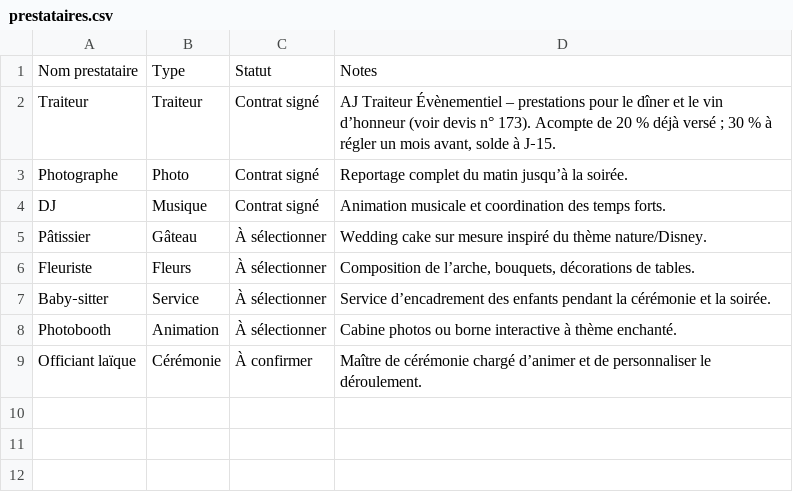
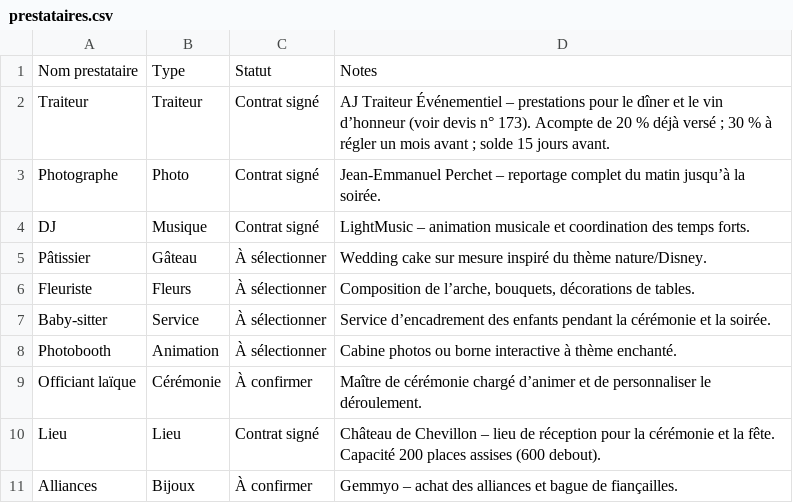
Before and after one commit to Ankori92/mariage, a CSV file: 02_Prestataires/Contacts/prestataires.csv, drawn as a sheet.

Commit message:
Update prestataires.csv: add location and alliances lines

```diff
--- a/02_Prestataires/Contacts/prestataires.csv
+++ b/02_Prestataires/Contacts/prestataires.csv
@@ -1,9 +1,11 @@
 Nom prestataire,Type,Statut,Notes
-Traiteur,Traiteur,Contrat signé,"AJ Traiteur Évènementiel – prestations pour le dîner et le vin d’honneur (voir devis n° 173). Acompte de 20 % déjà versé ; 30 % à régler un mois avant, solde à J‑15."
-Photographe,Photo,Contrat signé,"Reportage complet du matin jusqu’à la soirée."
-DJ,Musique,Contrat signé,"Animation musicale et coordination des temps forts."
+Traiteur,Traiteur,Contrat signé,"AJ Traiteur Événementiel – prestations pour le dîner et le vin d’honneur (voir devis n° 173). Acompte de 20 % déjà versé ; 30 % à régler un mois avant ; solde 15 jours avant."
+Photographe,Photo,Contrat signé,"Jean-Emmanuel Perchet – reportage complet du matin jusqu’à la soirée."
+DJ,Musique,Contrat signé,"LightMusic – animation musicale et coordination des temps forts."
 Pâtissier,Gâteau,À sélectionner,"Wedding cake sur mesure inspiré du thème nature/Disney."
 Fleuriste,Fleurs,À sélectionner,"Composition de l’arche, bouquets, décorations de tables."
-Baby‑sitter,Service,À sélectionner,"Service d’encadrement des enfants pendant la cérémonie et la soirée."
+Baby-sitter,Service,À sélectionner,"Service d’encadrement des enfants pendant la cérémonie et la soirée."
 Photobooth,Animation,À sélectionner,"Cabine photos ou borne interactive à thème enchanté."
 Officiant laïque,Cérémonie,À confirmer,"Maître de cérémonie chargé d’animer et de personnaliser le déroulement."
+Lieu,Lieu,Contrat signé,"Château de Chevillon – lieu de réception pour la cérémonie et la fête. Capacité 200 places assises (600 debout)."
+Alliances,Bijoux,À confirmer,"Gemmyo – achat des alliances et bague de fiançailles."
```
